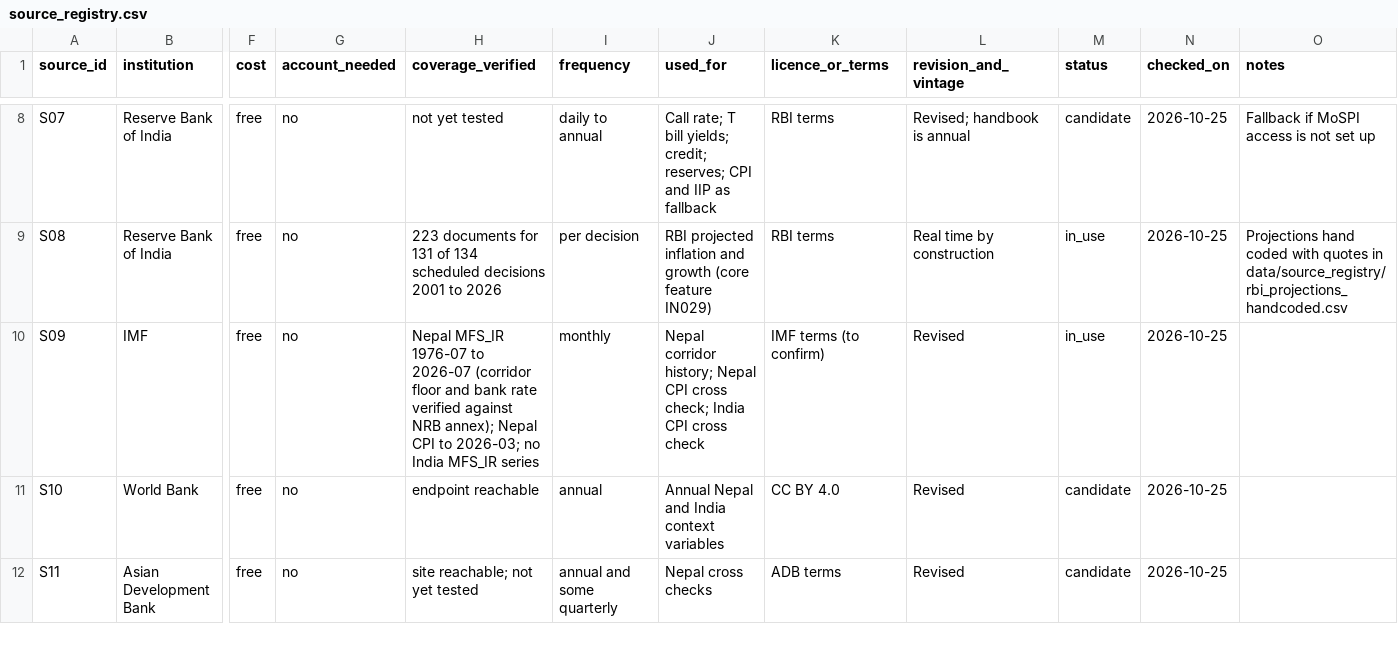
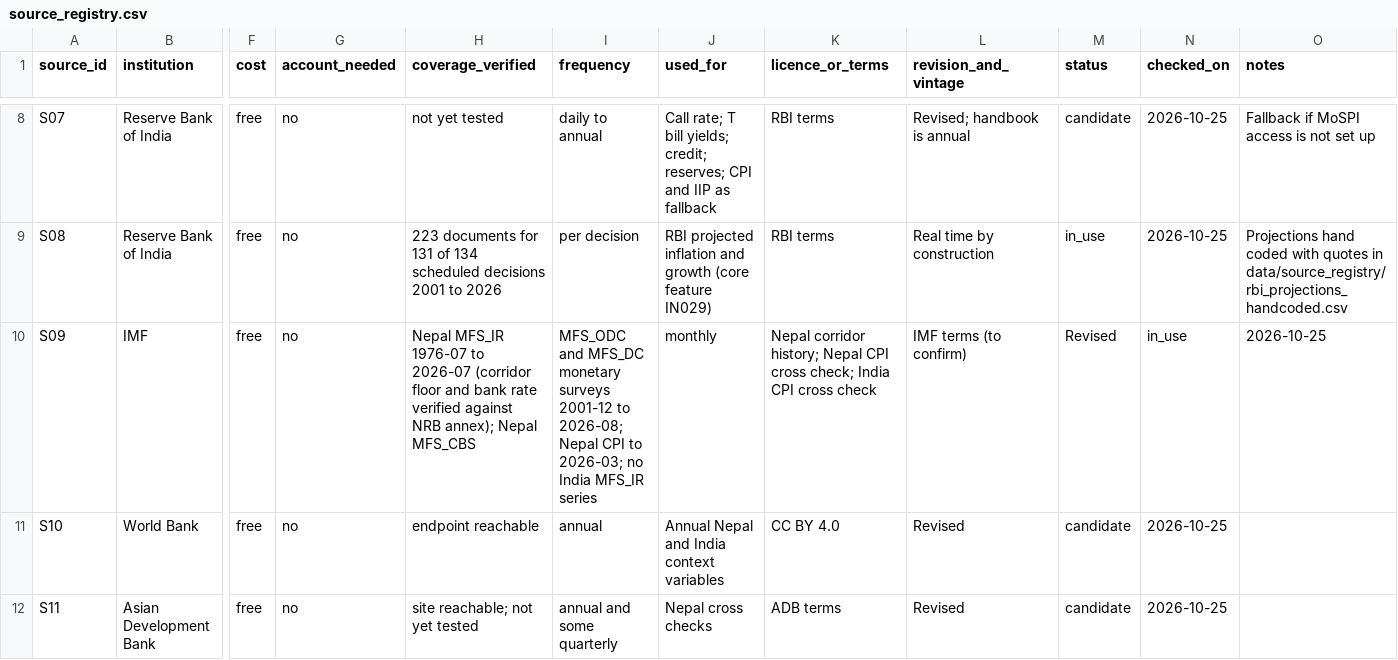
Before and after one commit to sakrit204-byte/interest_rate_cycle_prediction_for_india, a CSV file: data/source_registry/source_registry.csv, drawn as a sheet; only a part is shown, gaps mark what is left out; the diff names each change by its address in the sheet, - before the commit and + after, or states it on an @@ line.

```diff
--- a/data/source_registry/source_registry.csv
+++ b/data/source_registry/source_registry.csv
-H10 (coverage_verified): …annex); Nepal CPI to 2026-03; no India MFS_IR series
+H10 (coverage_verified): …annex); Nepal MFS_CBS
-I10 (frequency): monthly
+I10 (frequency): MFS_ODC and MFS_DC monetary surveys 2001-12 to 2026-08; Nepal CPI to 2026-03; no India MFS_IR series
-J10 (used_for): Nepal corridor history; Nepal CPI cross check; India CPI cross check
+J10 (used_for): monthly
-K10 (licence_or_terms): IMF terms (to confirm)
+K10 (licence_or_terms): Nepal corridor history; Nepal CPI cross check; India CPI cross check
-L10 (revision_and_vintage): Revised
+L10 (revision_and_vintage): IMF terms (to confirm)
-M10 (status): in_use
+M10 (status): Revised
-N10 (checked_on): 2026-10-25
+N10 (checked_on): in_use
-O10 (notes): (empty)
+O10 (notes): 2026-10-25
```
Also changed, not shown: data/source_registry/manifests/imf_manifest.csv, data/source_registry/variable_registry.csv, 13 other files.
